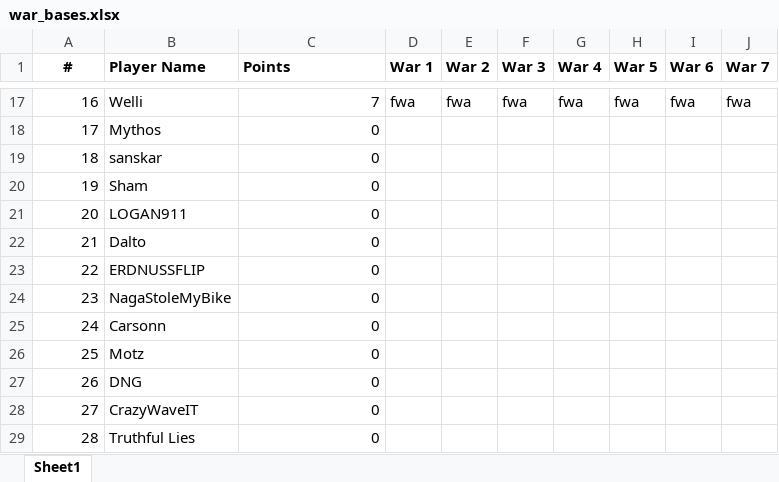
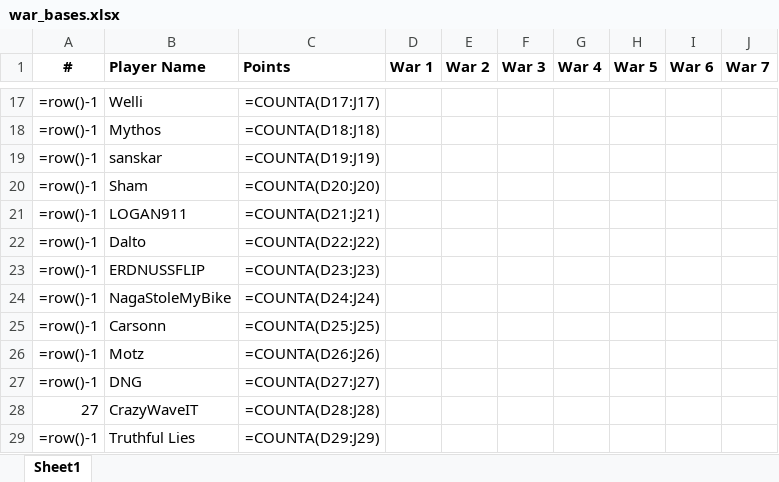
Before and after one commit to DrNekoSenpai/x-ray, an Excel workbook: inputs/war_bases.xlsx, sheet Sheet1, drawn as a sheet; only a part is shown, gaps mark what is left out; values as stored, in another font and other column widths than the file's, no borders; formulas without a stored value are shown as written; charts and pictures not drawn; the diff covers the shown part only; the diff names each change by its address in the sheet, - before the commit and + after, or states it on an @@ line.

```diff
--- a/inputs/war_bases.xlsx (sheet Sheet1)
+++ b/inputs/war_bases.xlsx (sheet Sheet1)
-A17 (#): 16
+A17 (#): =row()-1
-C17 (Points): 7
+C17 (Points): =COUNTA(D17:J17)
-D17 (War 1): fwa
+D17 (War 1): (empty)
-E17 (War 2): fwa
+E17 (War 2): (empty)
-F17 (War 3): fwa
+F17 (War 3): (empty)
-G17 (War 4): fwa
+G17 (War 4): (empty)
-H17 (War 5): fwa
+H17 (War 5): (empty)
-I17 (War 6): fwa
+I17 (War 6): (empty)
-J17 (War 7): fwa
+J17 (War 7): (empty)
-A18 (#): 17
+A18 (#): =row()-1
-C18 (Points): 0
+C18 (Points): =COUNTA(D18:J18)
-A19 (#): 18
+A19 (#): =row()-1
-C19 (Points): 0
+C19 (Points): =COUNTA(D19:J19)
-A20 (#): 19
+A20 (#): =row()-1
-C20 (Points): 0
+C20 (Points): =COUNTA(D20:J20)
-A21 (#): 20
+A21 (#): =row()-1
-C21 (Points): 0
+C21 (Points): =COUNTA(D21:J21)
-A22 (#): 21
+A22 (#): =row()-1
-C22 (Points): 0
+C22 (Points): =COUNTA(D22:J22)
-A23 (#): 22
+A23 (#): =row()-1
-C23 (Points): 0
+C23 (Points): =COUNTA(D23:J23)
-A24 (#): 23
+A24 (#): =row()-1
-C24 (Points): 0
+C24 (Points): =COUNTA(D24:J24)
-A25 (#): 24
+A25 (#): =row()-1
-C25 (Points): 0
+C25 (Points): =COUNTA(D25:J25)
-A26 (#): 25
+A26 (#): =row()-1
-C26 (Points): 0
+C26 (Points): =COUNTA(D26:J26)
-A27 (#): 26
+A27 (#): =row()-1
-C27 (Points): 0
+C27 (Points): =COUNTA(D27:J27)
-C28 (Points): 0
+C28 (Points): =COUNTA(D28:J28)
-A29 (#): 28
+A29 (#): =row()-1
-C29 (Points): 0
+C29 (Points): =COUNTA(D29:J29)
```
Also changed, not shown: 48 edited cells elsewhere in this sheet, charts or pictures, inputs/cwl-responses.xlsx, xray-members.xlsx, 7 other files.
